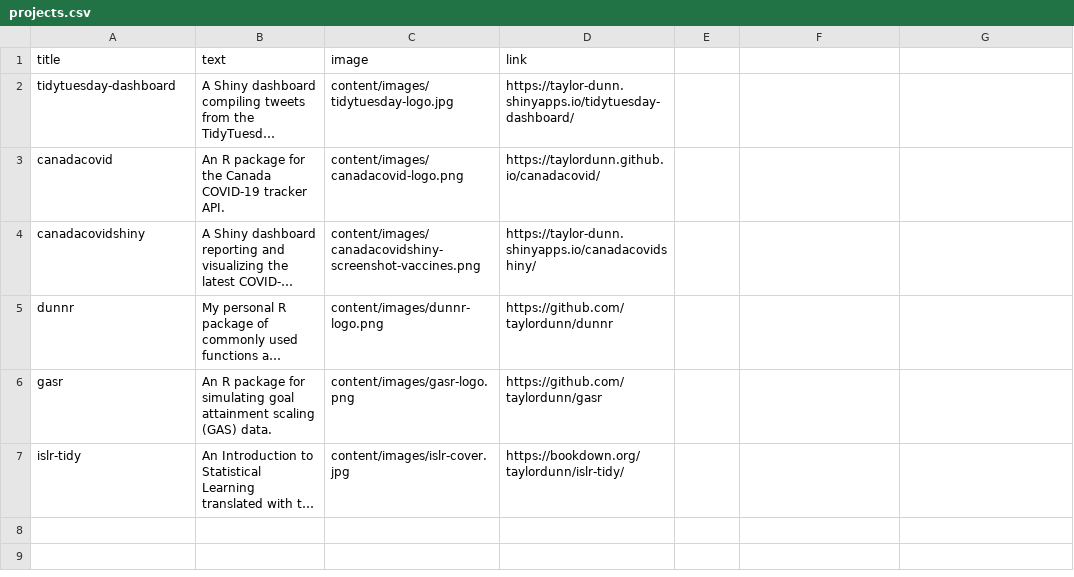
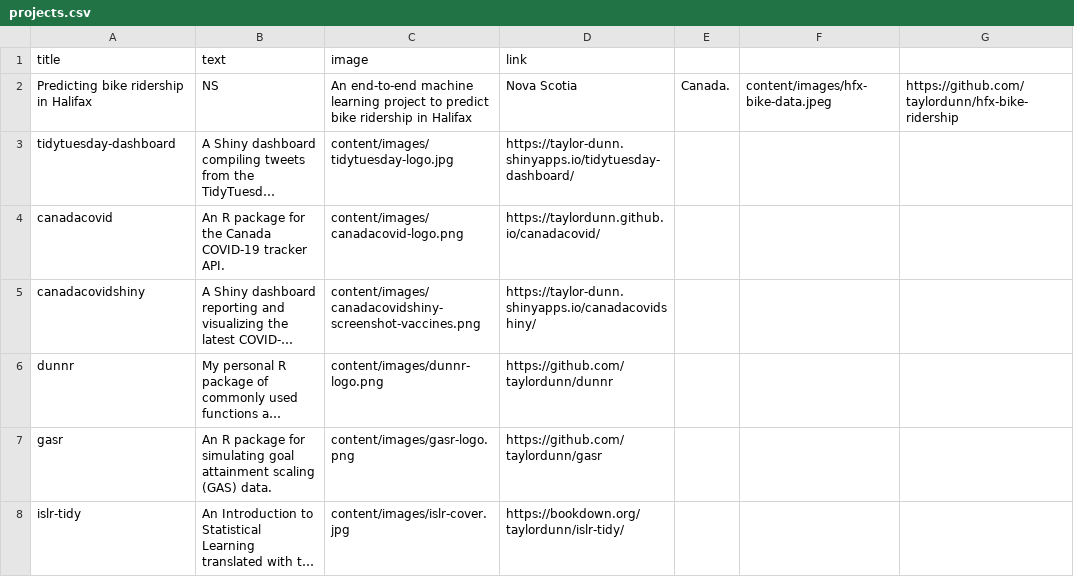
Before and after one commit to taylordunn/tdunn, a CSV file: content/projects.csv, drawn as a sheet; long unchanged cells end in …; the diff names each change by its address in the sheet, - before the commit and + after, or states it on an @@ line.

Commit message:
Added bike ridership to projects

```diff
--- a/content/projects.csv
+++ b/content/projects.csv
+row 2: Predicting bike ridership in Halifax | NS | An end-to-end machine learning project to predict bike ridership in Halifax | Nova Scotia | Canada. | content/images/hfx-bike-data.jpeg | https://github.com/taylordunn/hfx-bike-ridership
```
Also changed, not shown: 2 other files.
